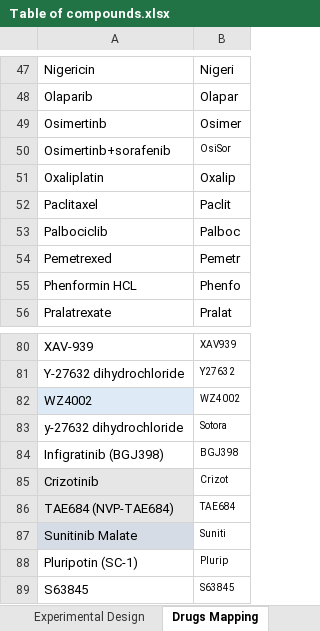
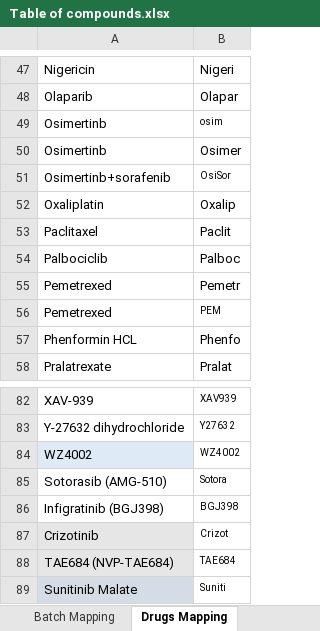
Before and after one commit to VeraPancaldiLab/DNABarcode-DrugFingerprint, an Excel workbook: data/Table of compounds.xlsx, sheet Drugs Mapping, drawn as a sheet; only a part is shown, gaps mark what is left out; the shorter side is filled out with more unchanged rows; values as stored, in another font and other column widths than the file's, no borders; table styles not drawn; addresses are those after the commit; the diff names each change by its address in the sheet, - before the commit and + after, or states it on an @@ line.

```diff
--- a/data/Table of compounds.xlsx (sheet Drugs Mapping)
+++ b/data/Table of compounds.xlsx (sheet Drugs Mapping)
+row 49: Osimertinb | osim
+row 56: Pemetrexed | PEM
-A85: y-27632 dihydrochloride
+A85: Sotorasib (AMG-510)
```
Also changed, not shown: sheet Experimental Design, sheet Batch Mapping, other sheet tabs, 5 other files.
